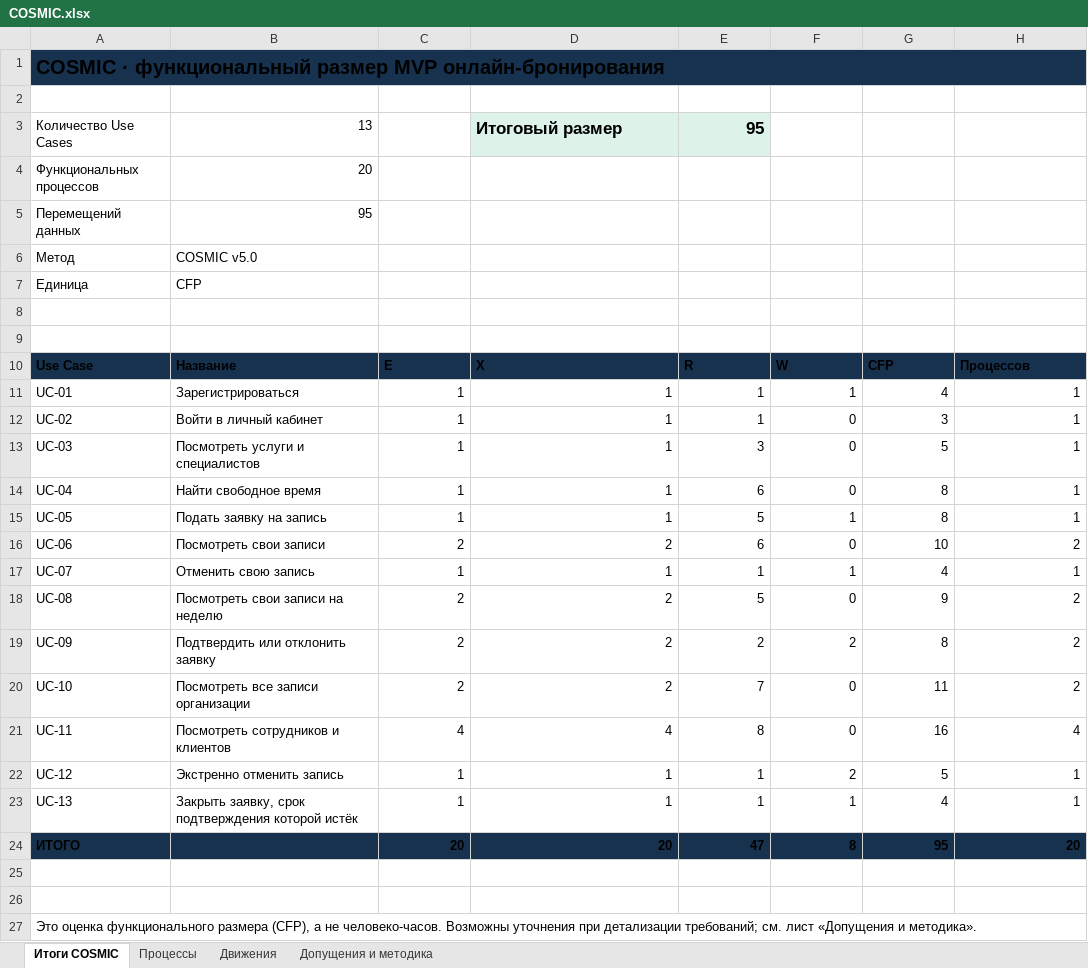
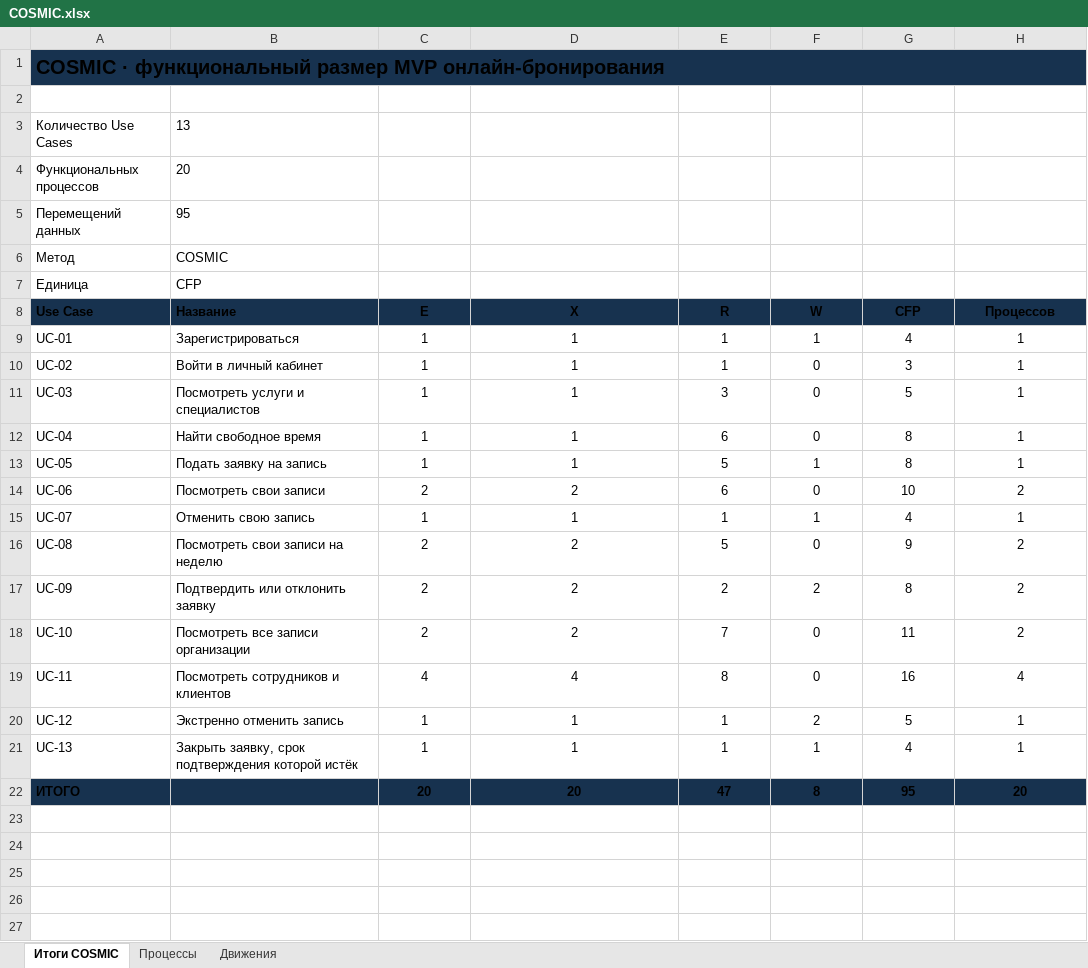
Before and after one commit to kostikbezopasnost/project_management, an Excel workbook: phase_3/project evaluation/COSMIC.xlsx, sheet Итоги COSMIC, drawn as a sheet; values as stored, in another font and other column widths than the file's, no borders; removed rows and columns are numbered as before the commit, all else as after; the diff names each change by its address in the sheet, - before the commit and + after, or states it on an @@ line.

```diff
--- a/phase_3/project evaluation/COSMIC.xlsx (sheet Итоги COSMIC)
+++ b/phase_3/project evaluation/COSMIC.xlsx (sheet Итоги COSMIC)
-sheet tab: Допущения и методика
-B3:B5 alignment: right
+B3:B5 alignment: left
-D3 (X): Итоговый размер
+D3 (X): (empty)
-D3:E3 fill: #DDF3E9
+D3:E3 fill: none
-E3 (R): 95
+E3 (R): (empty)
-B6 (Название): COSMIC v5.0
+B6 (Название): COSMIC
-row 8: (empty)
-row 9: (empty)
-C8:H8 alignment: left
+C8:H8 alignment: center
-C9:H22 alignment: right
+C9:H22 alignment: center
-row 25: (empty)
-row 26: (empty)
-row 27: Это оценка функционального размера (CFP), а не человеко-часов. Возможны уточнения при детализации требований; см. лист «Допущения и методика».
```
Also changed, not shown: sheet Процессы, formulas that keep their value.
